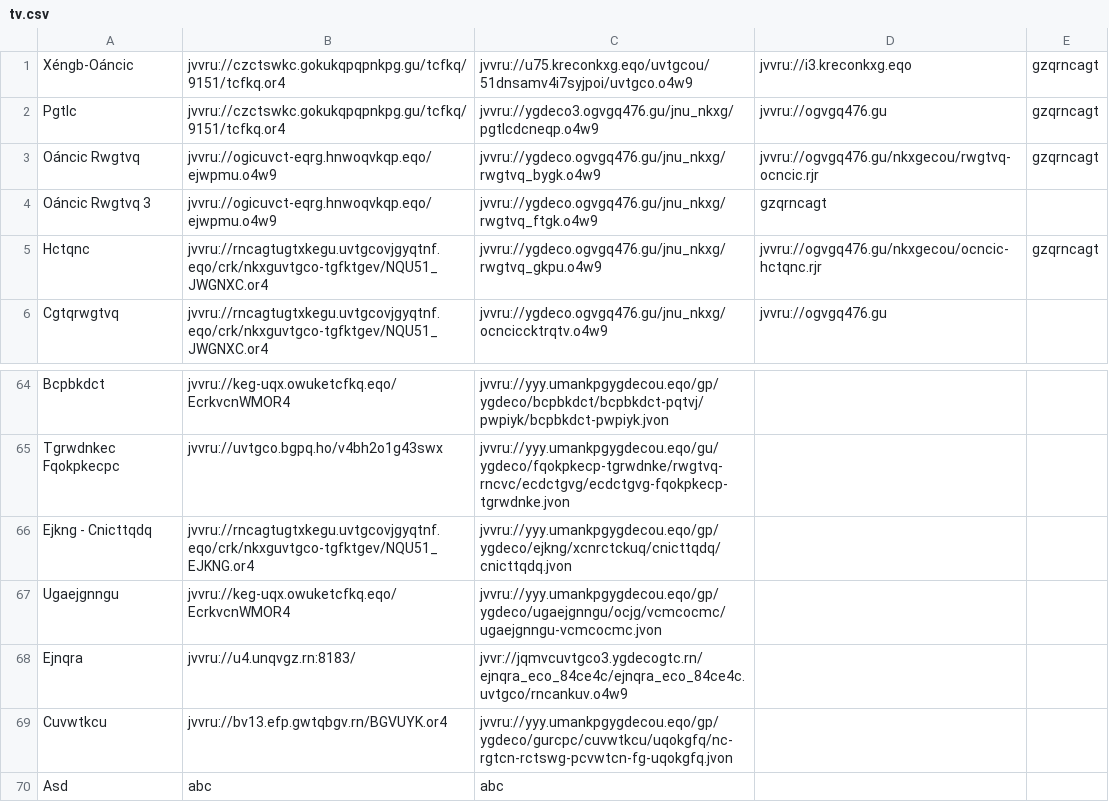
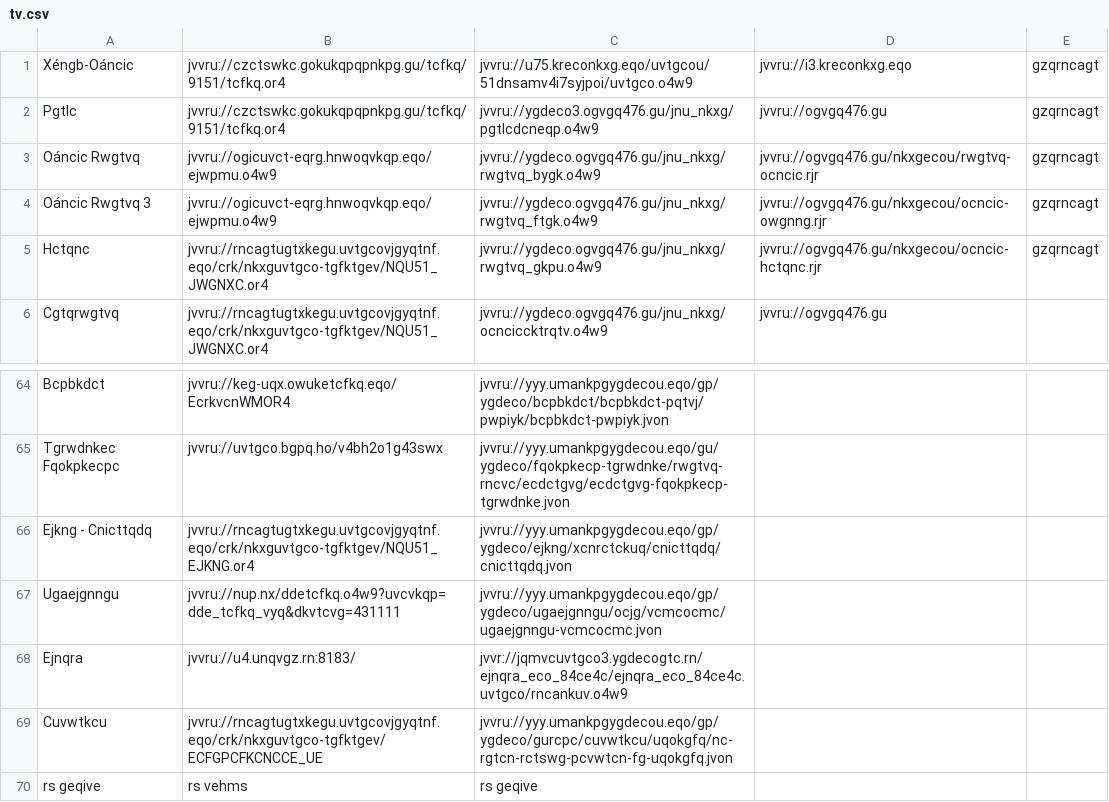
Before and after one commit to andalusianroads/javascript, a CSV file: tv/tv.csv, drawn as a sheet; only a part is shown, gaps mark what is left out.

Commit message:
Update tv.csv

```diff
--- a/tv/tv.csv
+++ b/tv/tv.csv
@@ -3,3 +3,3 @@ Pgtlc;jvvru://czctswkc.gokukqpqpnkpg.gu/tcfkq/9151/tcfkq.or4;jvvru://ygdeco3.ogv
 Oáncic Rwgtvq;jvvru://ogicuvct-eqrg.hnwoqvkqp.eqo/ejwpmu.o4w9;jvvru://ygdeco.ogvgq476.gu/jnu_nkxg/rwgtvq_bygk.o4w9;jvvru://ogvgq476.gu/nkxgecou/rwgtvq-ocncic.rjr;gzqrncagt
-Oáncic Rwgtvq 3;jvvru://ogicuvct-eqrg.hnwoqvkqp.eqo/ejwpmu.o4w9;jvvru://ygdeco.ogvgq476.gu/jnu_nkxg/rwgtvq_ftgk.o4w9;gzqrncagt
+Oáncic Rwgtvq 3;jvvru://ogicuvct-eqrg.hnwoqvkqp.eqo/ejwpmu.o4w9;jvvru://ygdeco.ogvgq476.gu/jnu_nkxg/rwgtvq_ftgk.o4w9;jvvru://ogvgq476.gu/nkxgecou/ocncic-owgnng.rjr;gzqrncagt
 Hctqnc;jvvru://rncagtugtxkegu.uvtgcovjgyqtnf.eqo/crk/nkxguvtgco-tgfktgev/NQU51_JWGNXC.or4;jvvru://ygdeco.ogvgq476.gu/jnu_nkxg/rwgtvq_gkpu.o4w9;jvvru://ogvgq476.gu/nkxgecou/ocncic-hctqnc.rjr;gzqrncagt
@@ -66,5 +66,5 @@ Tgrwdnkec Fqokpkecpc;jvvru://uvtgco.bgpq.ho/v4bh2o1g43swx;jvvru://yyy.umankpgygd
 Ejkng - Cnicttqdq;jvvru://rncagtugtxkegu.uvtgcovjgyqtnf.eqo/crk/nkxguvtgco-tgfktgev/NQU51_EJKNG.or4;jvvru://yyy.umankpgygdecou.eqo/gp/ygdeco/ejkng/xcnrctckuq/cnicttqdq/cnicttqdq.jvon
-Ugaejgnngu;jvvru://keg-uqx.owuketcfkq.eqo/EcrkvcnWMOR4;jvvru://yyy.umankpgygdecou.eqo/gp/ygdeco/ugaejgnngu/ocjg/vcmcocmc/ugaejgnngu-vcmcocmc.jvon
+Ugaejgnngu;jvvru://nup.nx/ddetcfkq.o4w9?uvcvkqp=dde_tcfkq_vyq&dkvtcvg=431111;jvvru://yyy.umankpgygdecou.eqo/gp/ygdeco/ugaejgnngu/ocjg/vcmcocmc/ugaejgnngu-vcmcocmc.jvon
 Ejnqra;jvvru://u4.unqvgz.rn:8183/;jvvr://jqmvcuvtgco3.ygdecogtc.rn/ejnqra_eco_84ce4c/ejnqra_eco_84ce4c.uvtgco/rncankuv.o4w9
-Cuvwtkcu;jvvru://bv13.efp.gwtqbgv.rn/BGVUYK.or4;jvvru://yyy.umankpgygdecou.eqo/gp/ygdeco/gurcpc/cuvwtkcu/uqokgfq/nc-rgtcn-rctswg-pcvwtcn-fg-uqokgfq.jvon
-Asd;abc;abc
+Cuvwtkcu;jvvru://rncagtugtxkegu.uvtgcovjgyqtnf.eqo/crk/nkxguvtgco-tgfktgev/ECFGPCFKCNCCE_UE;jvvru://yyy.umankpgygdecou.eqo/gp/ygdeco/gurcpc/cuvwtkcu/uqokgfq/nc-rgtcn-rctswg-pcvwtcn-fg-uqokgfq.jvon
+rs geqive; rs vehms;rs geqive
```
